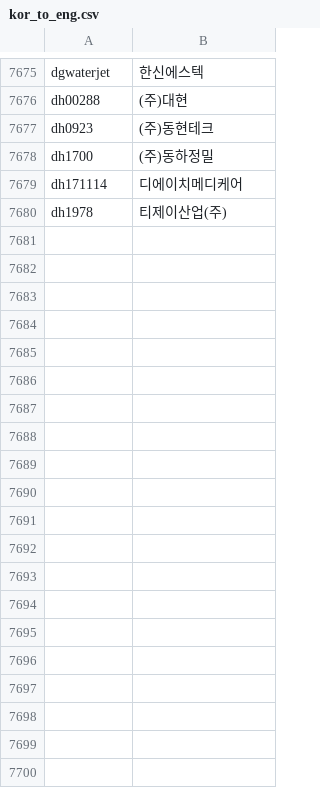
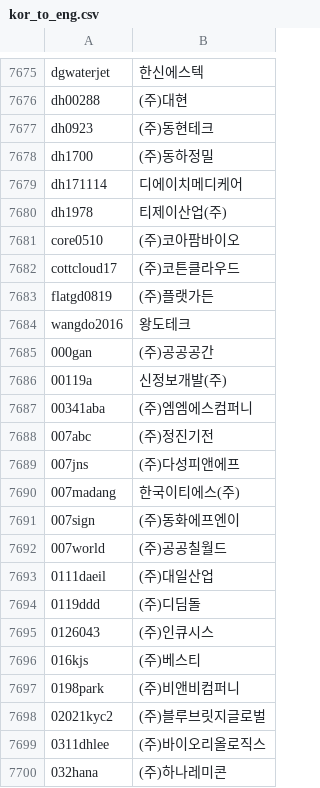
Before and after one commit to ChaeheePark/DATA_IS_FUTURE, a CSV file: kor_to_eng.csv, drawn as a sheet; only a part is shown, gaps mark what is left out; the diff covers the shown part only; the diff names each change by its address in the sheet, - before the commit and + after, or states it on an @@ line.

```diff
--- a/kor_to_eng.csv
+++ b/kor_to_eng.csv
+row 7681: core0510 | (주)코아팜바이오
+row 7682: cottcloud17 | (주)코튼클라우드
+row 7683: flatgd0819 | (주)플랫가든
+row 7684: wangdo2016 | 왕도테크
+row 7685: 000gan | (주)공공공간
+row 7686: 00119a | 신정보개발(주)
+row 7687: 00341aba | (주)엠엠에스컴퍼니
+row 7688: 007abc | (주)정진기전
+row 7689: 007jns | (주)다성피앤에프
+row 7690: 007madang | 한국이티에스(주)
+row 7691: 007sign | (주)동화에프엔이
+row 7692: 007world | (주)공공칠월드
+row 7693: 0111daeil | (주)대일산업
+row 7694: 0119ddd | (주)디딤돌
+row 7695: 0126043 | (주)인큐시스
+row 7696: 016kjs | (주)베스티
+row 7697: 0198park | (주)비앤비컴퍼니
+row 7698: 02021kyc2 | (주)블루브릿지글로벌
+row 7699: 0311dhlee | (주)바이오리올로직스
+row 7700: 032hana | (주)하나레미콘
```
Also changed, not shown: 40 added rows elsewhere in this file, 4 other files.
